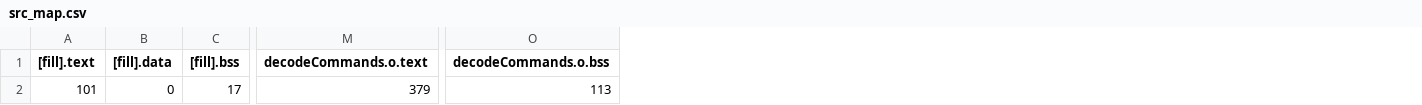
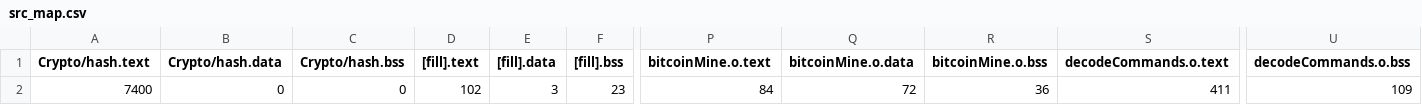
Before and after one commit to martinferianc/EmbeddedSystems-EIE3, a CSV file: Coursework 2/src/BUILD/NUCLEO_F303K8/GCC_ARM/src_map.csv, drawn as a sheet; only a part is shown, gaps mark what is left out; addresses are those after the commit; the diff covers the shown part only; the diff names each change by its address in the sheet, - before the commit and + after, or states it on an @@ line.

Commit message:
Code compiles. Motor doesn't spin. Trying to debug

```diff
--- a/Coursework 2/src/BUILD/NUCLEO_F303K8/GCC_ARM/src_map.csv
+++ b/Coursework 2/src/BUILD/NUCLEO_F303K8/GCC_ARM/src_map.csv
+column A (Crypto/hash.text), row 2: 7400
+column B (Crypto/hash.data), row 2: 0
+column C (Crypto/hash.bss), row 2: 0
+column P (bitcoinMine.o.text), row 2: 84
+column Q (bitcoinMine.o.data), row 2: 72
+column R (bitcoinMine.o.bss), row 2: 36
-D2 ([fill].text): 101
+D2 ([fill].text): 102
-E2 ([fill].data): 0
+E2 ([fill].data): 3
-F2 ([fill].bss): 17
+F2 ([fill].bss): 23
-S2 (decodeCommands.o.text): 379
+S2 (decodeCommands.o.text): 411
-U2 (decodeCommands.o.bss): 113
+U2 (decodeCommands.o.bss): 109
```
Also changed, not shown: 10 edited cells elsewhere in this file, 10 other files.
